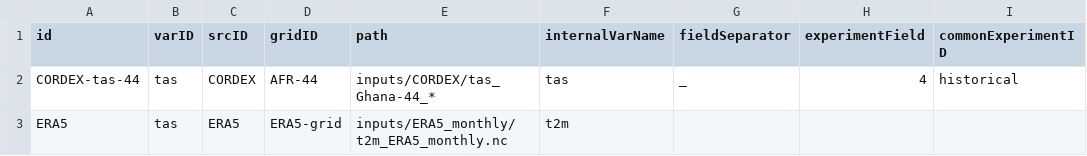
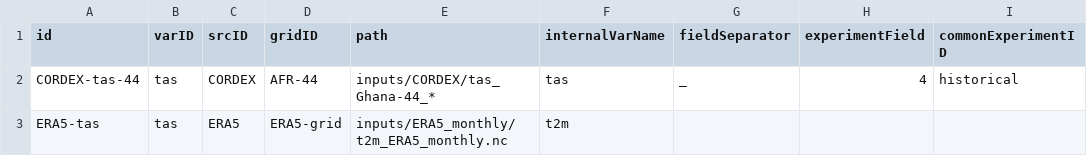
Before and after one commit to Klimaatlas/KAPy, a TSV file: config/inputs.tsv, drawn as a sheet; only a part is shown; the diff names each change by its address in the sheet, - before the commit and + after, or states it on an @@ line.

Commit message:
Update inputs.tsv
Changing `ERA` to `ERA-tas` so that when we add precip data later, tas and pr will have a unique IDs.

```diff
--- a/config/inputs.tsv
+++ b/config/inputs.tsv
-A3 (id): ERA5
+A3 (id): ERA5-tas
```
